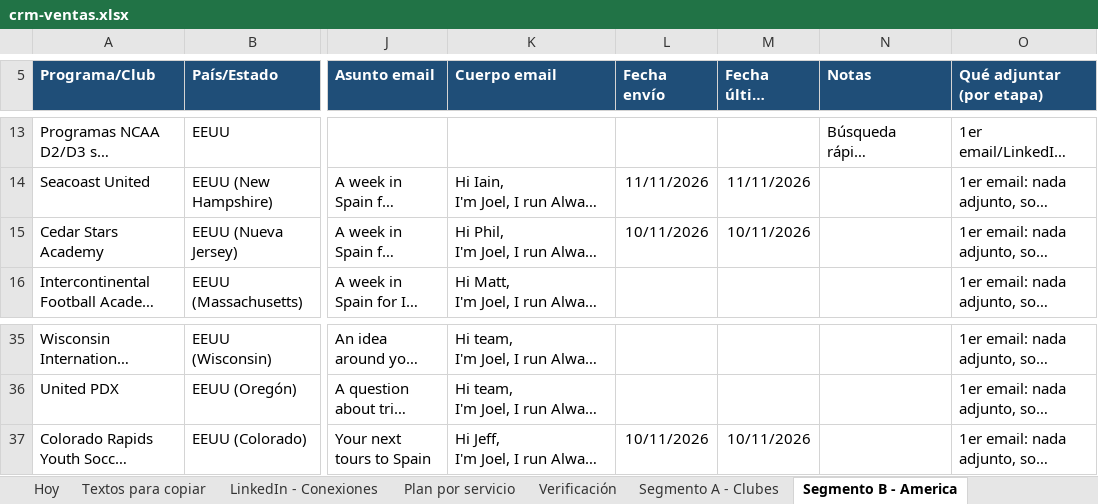
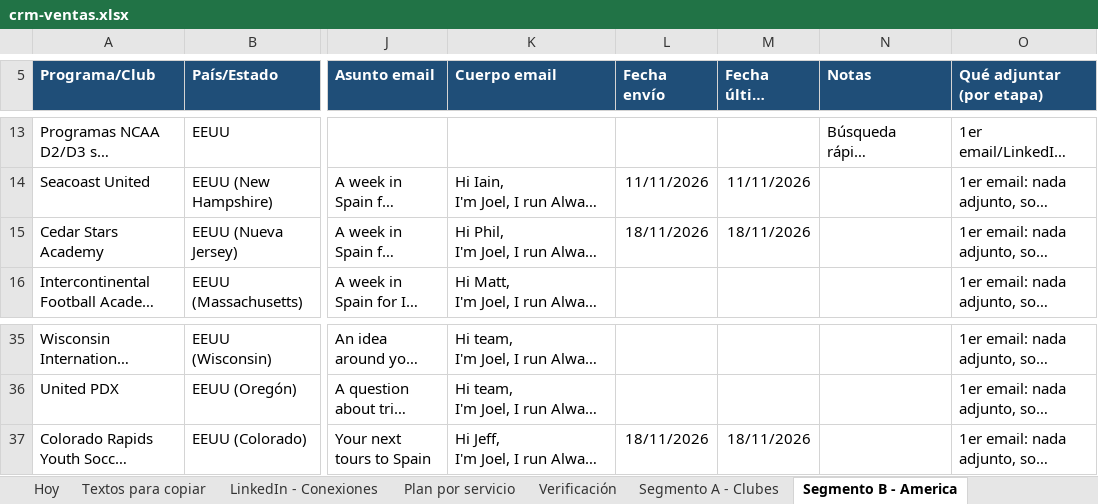
Before and after one commit to Joelmv10/always-up-os, an Excel workbook: 01-clients/crm-ventas.xlsx, sheet Segmento B - America, drawn as a sheet; only a part is shown, gaps mark what is left out; long unchanged cells end in …; values as stored, in another font and other column widths than the file's, no borders; the diff names each change by its address in the sheet, - before the commit and + after, or states it on an @@ line.

```diff
--- a/01-clients/crm-ventas.xlsx (sheet Segmento B - America)
+++ b/01-clients/crm-ventas.xlsx (sheet Segmento B - America)
-L15 (Fecha envío): 10/11/2026
+L15 (Fecha envío): 18/11/2026
-M15 (Fecha último contacto): 10/11/2026
+M15 (Fecha último contacto): 18/11/2026
-L37 (Fecha envío): 10/11/2026
+L37 (Fecha envío): 18/11/2026
-M37 (Fecha último contacto): 10/11/2026
+M37 (Fecha último contacto): 18/11/2026
```
Also changed, not shown: sheet Textos para copiar, sheet Calendario diario, sheet Segmento A - Clubes, sheet LinkedIn - Conexiones, 12 other files.
